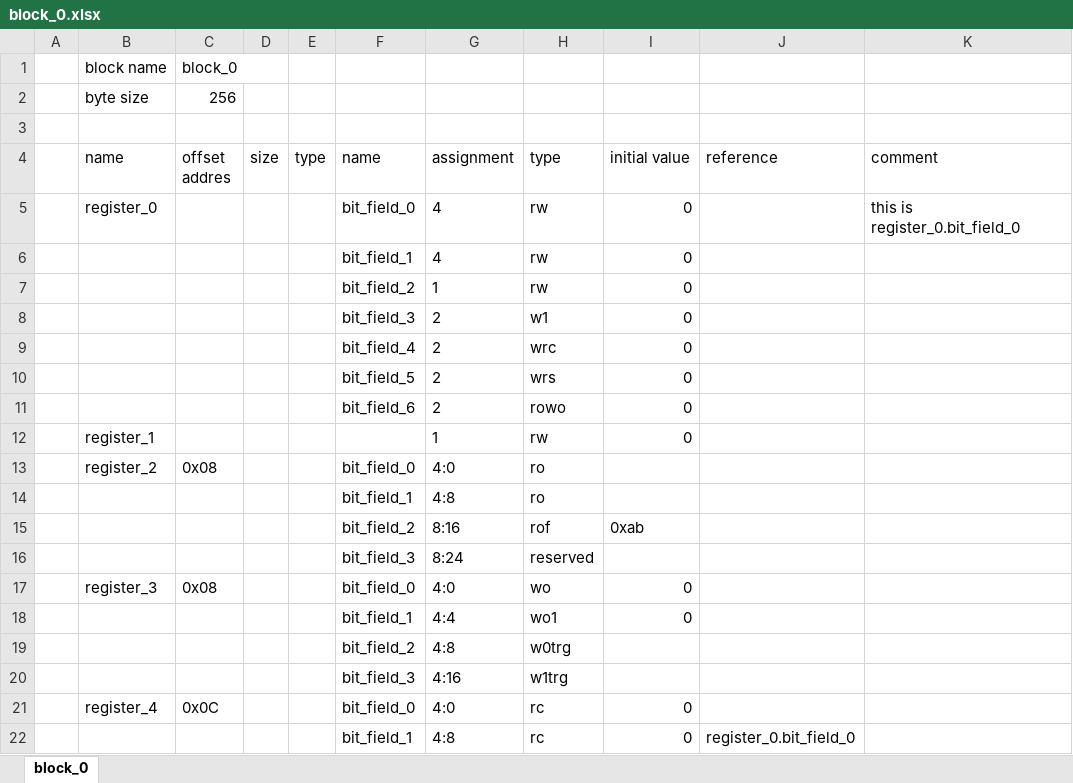
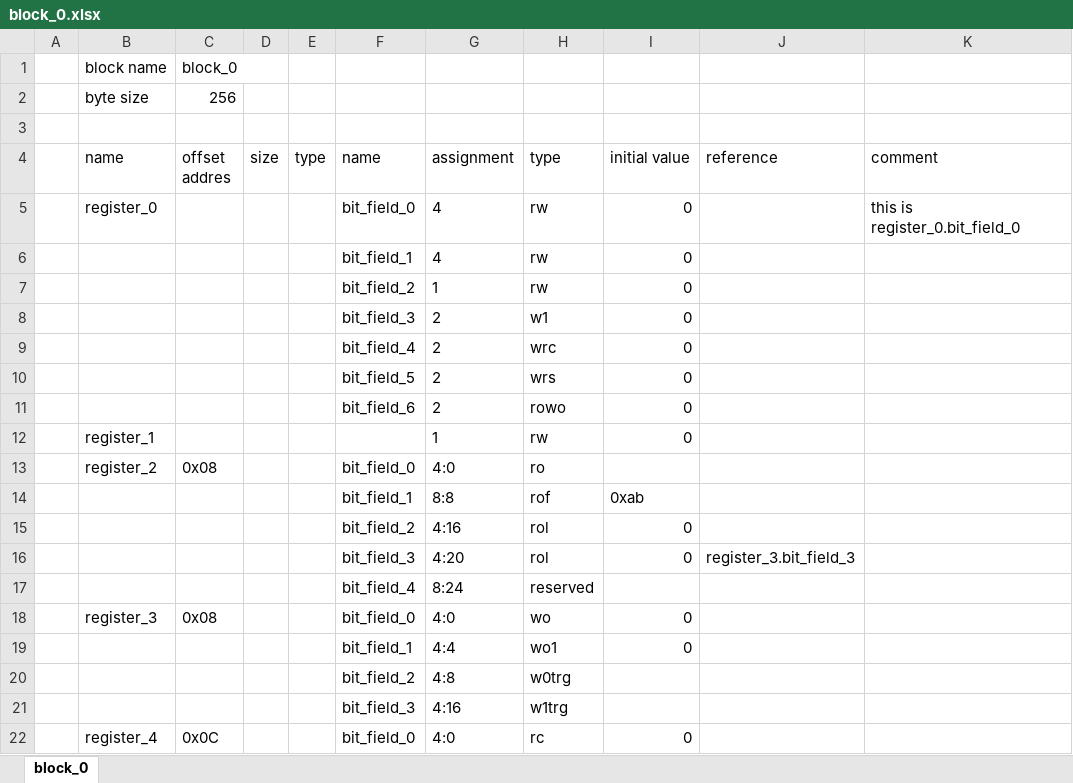
Before and after one commit to rggen/rggen-sample, an Excel workbook: block_0.xlsx, sheet block_0, drawn as a sheet; only a part is shown; the shorter side is filled out with more unchanged rows; values as stored, in another font and other column widths than the file's, no borders; removed rows and columns are numbered as before the commit, all else as after; the diff names each change by its address in the sheet, - before the commit and + after, or states it on an @@ line.

Commit message:
update samples due to adding 'rol' bit field type
(refs: rggen/rggen#120)

```diff
--- a/block_0.xlsx (sheet block_0)
+++ b/block_0.xlsx (sheet block_0)
-row 14:  |  |  |  |  | bit_field_1 | 4:8 | ro
-F14 (name): bit_field_2
+F14 (name): bit_field_1
-G14 (assignment): 8:16
+G14 (assignment): 8:8
+row 15:  |  |  |  |  | bit_field_2 | 4:16 | rol | 0
+row 16:  |  |  |  |  | bit_field_3 | 4:20 | rol | 0 | register_3.bit_field_3
-F17 (name): bit_field_3
+F17 (name): bit_field_4
```
Also changed, not shown: 7 other files.
